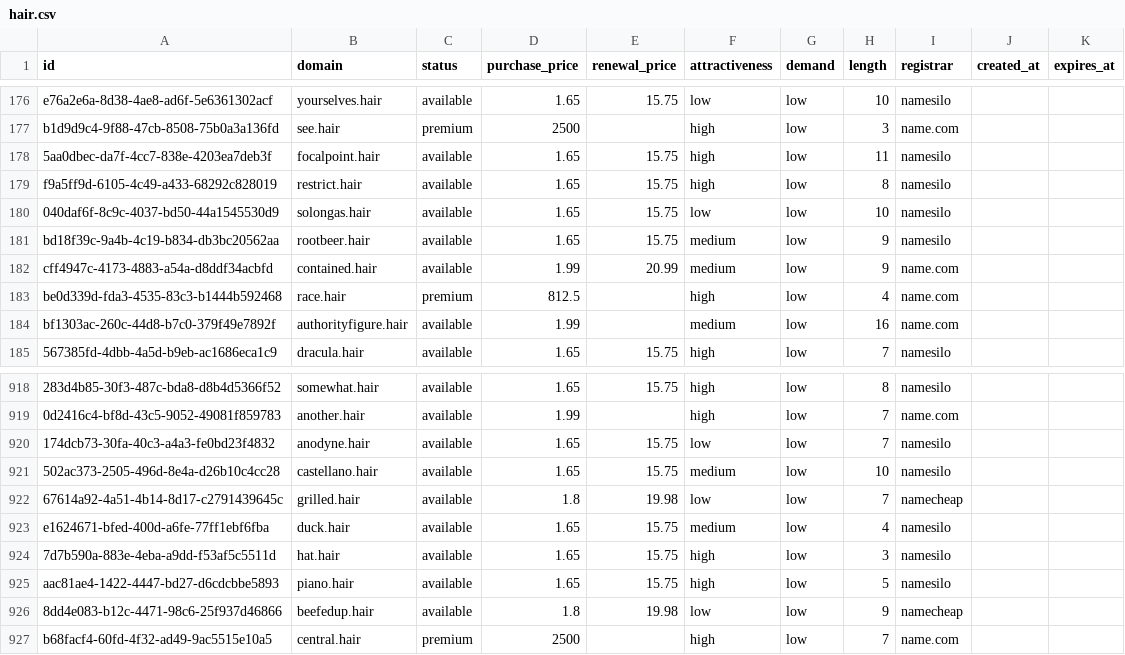
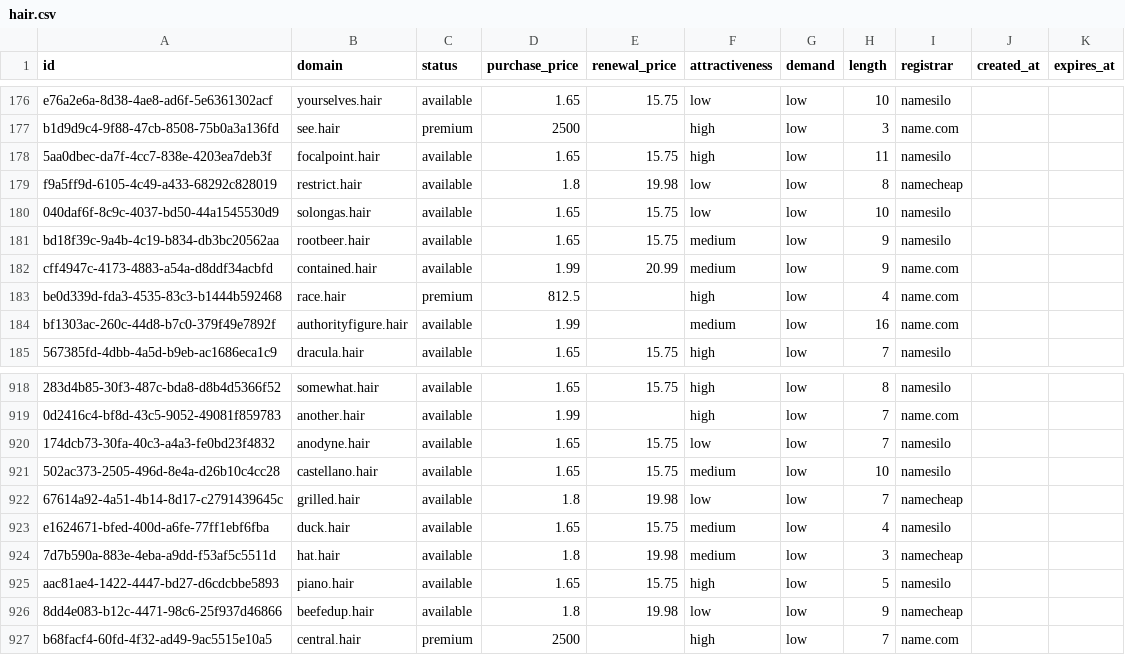
Before and after one commit to UniqueDomains/hair-oneword-domains, a CSV file: hair.csv, drawn as a sheet; only a part is shown, gaps mark what is left out; the diff names each change by its address in the sheet, - before the commit and + after, or states it on an @@ line.

Commit message:
Domains update

```diff
--- a/hair.csv
+++ b/hair.csv
-D179 (purchase_price): 1.65
+D179 (purchase_price): 1.8
-E179 (renewal_price): 15.75
+E179 (renewal_price): 19.98
-F179 (attractiveness): high
+F179 (attractiveness): low
-I179 (registrar): namesilo
+I179 (registrar): namecheap
-D924 (purchase_price): 1.65
+D924 (purchase_price): 1.8
-E924 (renewal_price): 15.75
+E924 (renewal_price): 19.98
-F924 (attractiveness): high
+F924 (attractiveness): medium
-I924 (registrar): namesilo
+I924 (registrar): namecheap
```
Also changed, not shown: 3 other files.
